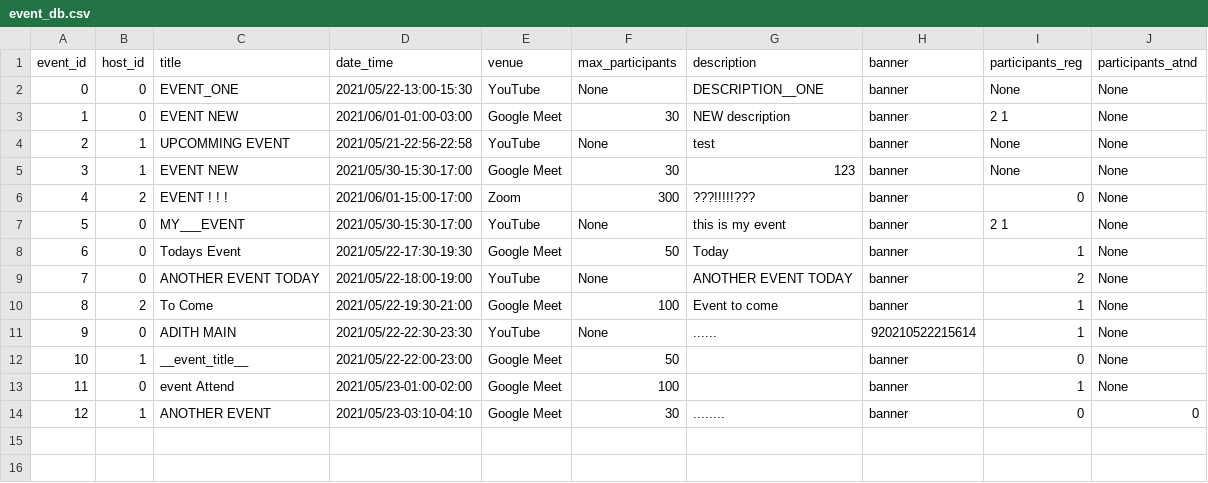
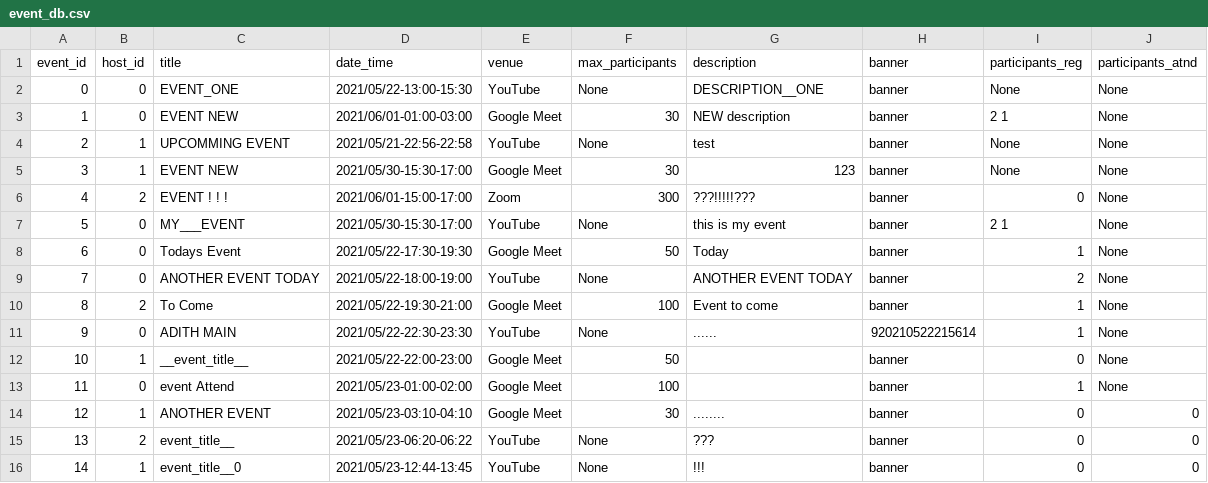
Before and after one commit to Ghost-Reborn/tinkerhub_project, a CSV file: Project/database/event_db.csv, drawn as a sheet; the diff names each change by its address in the sheet, - before the commit and + after, or states it on an @@ line.

```diff
--- a/Project/database/event_db.csv
+++ b/Project/database/event_db.csv
+row 15: 13 | 2 | event_title__ | 2021/05/23-06:20-06:22 | YouTube | None | ??? | banner | 0 | 0
+row 16: 14 | 1 | event_title__0 | 2021/05/23-12:44-13:45 | YouTube | None | !!! | banner | 0 | 0
```
Also changed, not shown: Project/database/user_db.csv, 3 other files.
